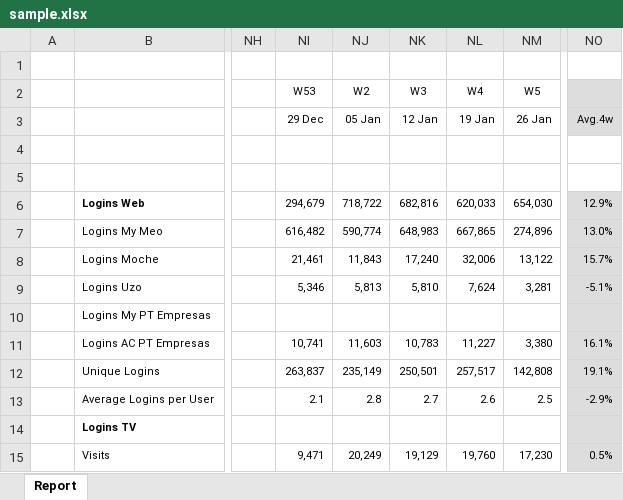
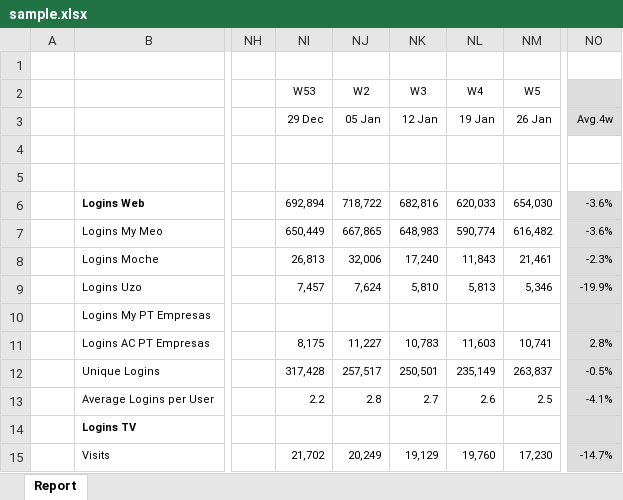
Before and after one commit to jjbento01/kpis_mensais, an Excel workbook: sample.xlsx, sheet Report, drawn as a sheet; only a part is shown, gaps mark what is left out; values as stored, in another font and other column widths than the file's, no borders; the diff covers the shown part only; the diff names each change by its address in the sheet, - before the commit and + after, or states it on an @@ line.

```diff
--- a/sample.xlsx (sheet Report)
+++ b/sample.xlsx (sheet Report)
-NI6 (W53): 294,679
+NI6 (W53): 692,894
-NO6: 12.9%
+NO6: -3.6%
-NI7 (W53): 616,482
+NI7 (W53): 650,449
-NJ7 (W2): 590,774
+NJ7 (W2): 667,865
-NL7 (W4): 667,865
+NL7 (W4): 590,774
-NM7 (W5): 274,896
+NM7 (W5): 616,482
-NO7: 13.0%
+NO7: -3.6%
-NI8 (W53): 21,461
+NI8 (W53): 26,813
-NJ8 (W2): 11,843
+NJ8 (W2): 32,006
-NL8 (W4): 32,006
+NL8 (W4): 11,843
-NM8 (W5): 13,122
+NM8 (W5): 21,461
-NO8: 15.7%
+NO8: -2.3%
-NI9 (W53): 5,346
+NI9 (W53): 7,457
-NJ9 (W2): 5,813
+NJ9 (W2): 7,624
-NL9 (W4): 7,624
+NL9 (W4): 5,813
-NM9 (W5): 3,281
+NM9 (W5): 5,346
-NO9: -5.1%
+NO9: -19.9%
-NI11 (W53): 10,741
+NI11 (W53): 8,175
-NJ11 (W2): 11,603
+NJ11 (W2): 11,227
-NL11 (W4): 11,227
+NL11 (W4): 11,603
-NM11 (W5): 3,380
+NM11 (W5): 10,741
-NO11: 16.1%
+NO11: 2.8%
-NI12 (W53): 263,837
+NI12 (W53): 317,428
-NJ12 (W2): 235,149
+NJ12 (W2): 257,517
-NL12 (W4): 257,517
+NL12 (W4): 235,149
-NM12 (W5): 142,808
+NM12 (W5): 263,837
-NO12: 19.1%
+NO12: -0.5%
-NI13 (W53): 2.1
+NI13 (W53): 2.2
-NO13: -2.9%
+NO13: -4.1%
-NI15 (W53): 9,471
+NI15 (W53): 21,702
-NO15: 0.5%
+NO15: -14.7%
```
Also changed, not shown: 8 added rows, 8 removed rows, 32 edited cells and cell formats elsewhere in this sheet, hidden cells, 5 other files.
